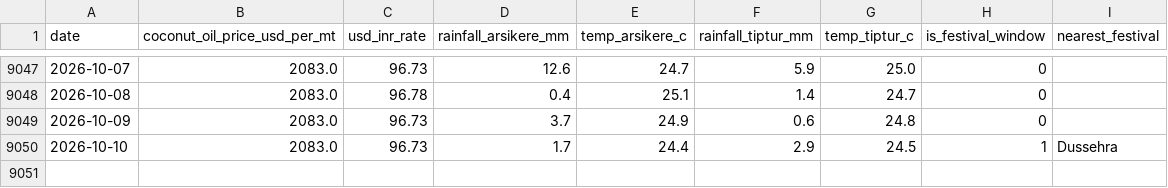
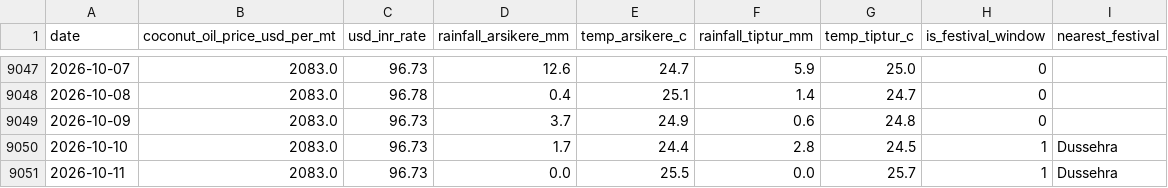
Before and after one commit to SuhasGT-tech/Predictor, a CSV file: data/external_factors.csv, drawn as a sheet; only a part is shown, gaps mark what is left out.

```diff
--- a/data/external_factors.csv
+++ b/data/external_factors.csv
@@ -9049,2 +9049,3 @@ date,coconut_oil_price_usd_per_mt,usd_inr_rate,rainfall_arsikere_mm,temp_arsiker
 2026-10-09,2083.0,96.73,3.7,24.9,0.6,24.8,0,
-2026-10-10,2083.0,96.73,1.7,24.4,2.9,24.5,1,Dussehra
+2026-10-10,2083.0,96.73,1.7,24.4,2.8,24.5,1,Dussehra
+2026-10-11,2083.0,96.73,0.0,25.5,0.0,25.7,1,Dussehra
```
Also changed, not shown: 2 other files.
